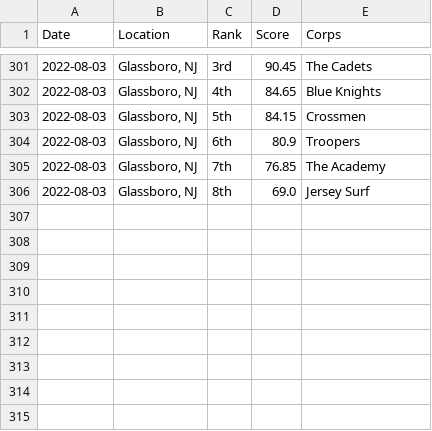
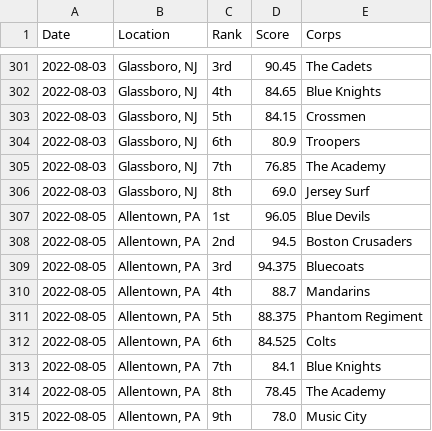
Before and after one commit to aggieed97/Drum-Corps-International, a CSV file: pages/2022-World-Class-DCI-scores.csv, drawn as a sheet; only a part is shown, gaps mark what is left out; the diff names each change by its address in the sheet, - before the commit and + after, or states it on an @@ line.

```diff
--- a/pages/2022-World-Class-DCI-scores.csv
+++ b/pages/2022-World-Class-DCI-scores.csv
+row 307: 2022-08-05 | Allentown, PA | 1st | 96.05 | Blue Devils
+row 308: 2022-08-05 | Allentown, PA | 2nd | 94.5 | Boston Crusaders
+row 309: 2022-08-05 | Allentown, PA | 3rd | 94.375 | Bluecoats
+row 310: 2022-08-05 | Allentown, PA | 4th | 88.7 | Mandarins
+row 311: 2022-08-05 | Allentown, PA | 5th | 88.375 | Phantom Regiment
+row 312: 2022-08-05 | Allentown, PA | 6th | 84.525 | Colts
+row 313: 2022-08-05 | Allentown, PA | 7th | 84.1 | Blue Knights
+row 314: 2022-08-05 | Allentown, PA | 8th | 78.45 | The Academy
+row 315: 2022-08-05 | Allentown, PA | 9th | 78.0 | Music City
```
Also changed, not shown: pages/2022-DCI-Caption-Score-Recaps-Large.csv, 2 other files.
